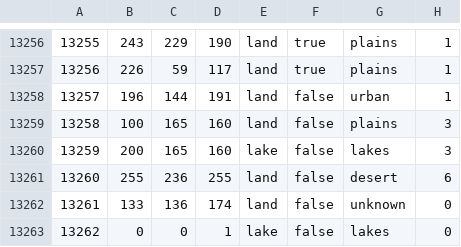
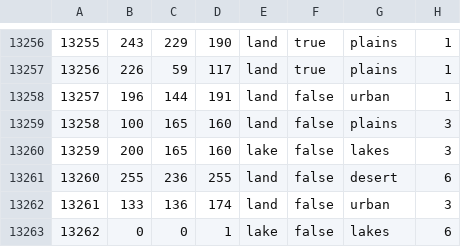
Before and after one commit to QAQWQAQWQ/DR, a CSV file: map/definition.csv, drawn as a sheet; only a part is shown, gaps mark what is left out.

```diff
--- a/map/definition.csv
+++ b/map/definition.csv
@@ -13261,3 +13261,3 @@
 13260;255;236;255;land;false;desert;6
-13261;133;136;174;land;false;unknown;0
-13262;0;0;1;lake;false;lakes;0
+13261;133;136;174;land;false;urban;3
+13262;0;0;1;lake;false;lakes;6
```
Also changed, not shown: 42 other files.
